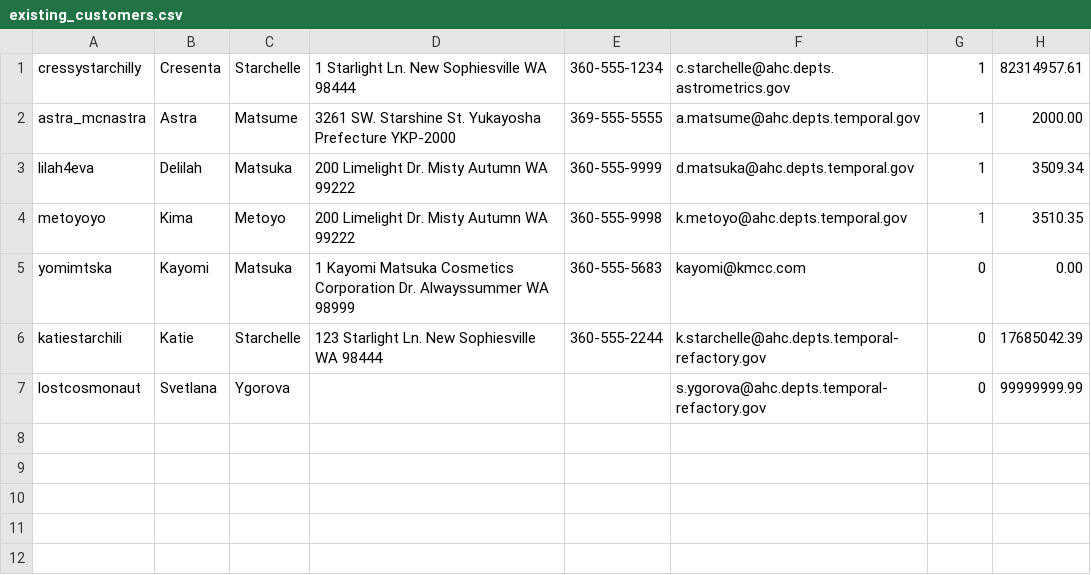
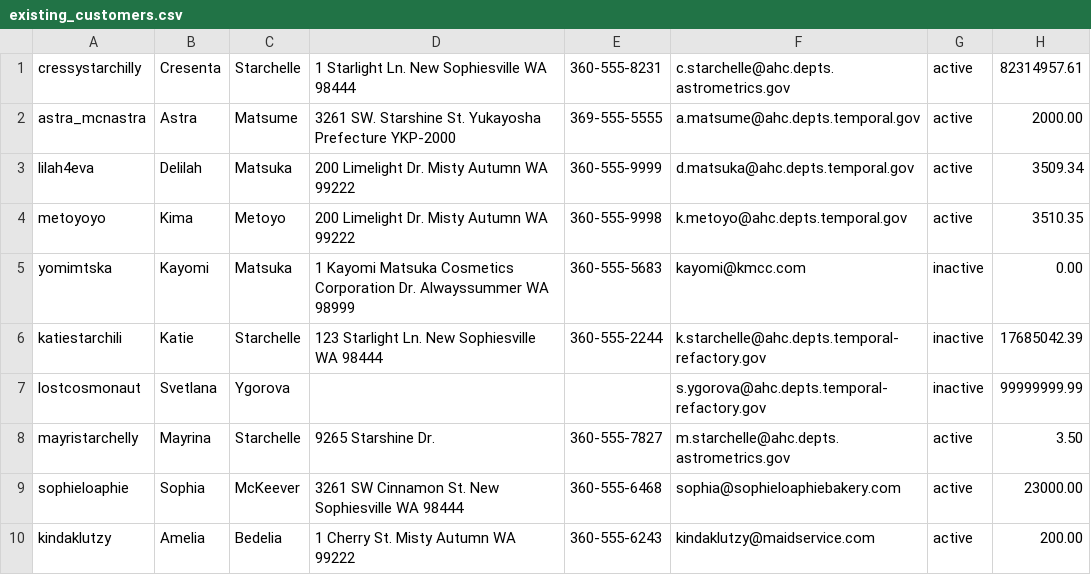
Before and after one commit to Snip3rM00n/SP_Python220B_2019, a CSV file: students/anthony_mckeever/lesson_3/assignment_1/existing_customers.csv, drawn as a sheet.

Commit message:
Wrap up assignment for lesson 3

```diff
--- a/students/anthony_mckeever/lesson_3/assignment_1/existing_customers.csv
+++ b/students/anthony_mckeever/lesson_3/assignment_1/existing_customers.csv
@@ -1,7 +1,10 @@
-cressystarchilly,Cresenta,Starchelle,1 Starlight Ln. New Sophiesville WA 98444,360-555-1234,c.starchelle@ahc.depts.astrometrics.gov,1,82314957.61
-astra_mcnastra,Astra,Matsume,3261 SW. Starshine St. Yukayosha Prefecture YKP-2000,369-555-5555,a.matsume@ahc.depts.temporal.gov,1,2000.00
-lilah4eva,Delilah,Matsuka,200 Limelight Dr. Misty Autumn WA 99222,360-555-9999,d.matsuka@ahc.depts.temporal.gov,1,3509.34
-metoyoyo,Kima,Metoyo,200 Limelight Dr. Misty Autumn WA 99222,360-555-9998,k.metoyo@ahc.depts.temporal.gov,1,3510.35
-yomimtska,Kayomi,Matsuka,1 Kayomi Matsuka Cosmetics Corporation Dr. Alwayssummer WA 98999,360-555-5683,kayomi@kmcc.com,0,0.00
-katiestarchili,Katie,Starchelle,123 Starlight Ln. New Sophiesville WA 98444,360-555-2244,k.starchelle@ahc.depts.temporal-refactory.gov,0,17685042.39
-lostcosmonaut,Svetlana,Ygorova,,,s.ygorova@ahc.depts.temporal-refactory.gov,0,99999999.99
+cressystarchilly,Cresenta,Starchelle,1 Starlight Ln. New Sophiesville WA 98444,360-555-8231,c.starchelle@ahc.depts.astrometrics.gov,active,82314957.61
+astra_mcnastra,Astra,Matsume,3261 SW. Starshine St. Yukayosha Prefecture YKP-2000,369-555-5555,a.matsume@ahc.depts.temporal.gov,active,2000.00
+lilah4eva,Delilah,Matsuka,200 Limelight Dr. Misty Autumn WA 99222,360-555-9999,d.matsuka@ahc.depts.temporal.gov,active,3509.34
+metoyoyo,Kima,Metoyo,200 Limelight Dr. Misty Autumn WA 99222,360-555-9998,k.metoyo@ahc.depts.temporal.gov,active,3510.35
+yomimtska,Kayomi,Matsuka,1 Kayomi Matsuka Cosmetics Corporation Dr. Alwayssummer WA 98999,360-555-5683,kayomi@kmcc.com,inactive,0.00
+katiestarchili,Katie,Starchelle,123 Starlight Ln. New Sophiesville WA 98444,360-555-2244,k.starchelle@ahc.depts.temporal-refactory.gov,inactive,17685042.39
+lostcosmonaut,Svetlana,Ygorova,,,s.ygorova@ahc.depts.temporal-refactory.gov,inactive,99999999.99
+mayristarchelly,Mayrina,Starchelle,9265 Starshine Dr. ,360-555-7827,m.starchelle@ahc.depts.astrometrics.gov,active,3.50
+sophieloaphie,Sophia,McKeever,3261 SW Cinnamon St. New Sophiesville WA 98444,360-555-6468,sophia@sophieloaphiebakery.com,active,23000.00
+kindaklutzy,Amelia,Bedelia,1 Cherry St. Misty Autumn WA 99222,360-555-6243,kindaklutzy@maidservice.com,active,200.00
```
Also changed, not shown: 9 other files.
